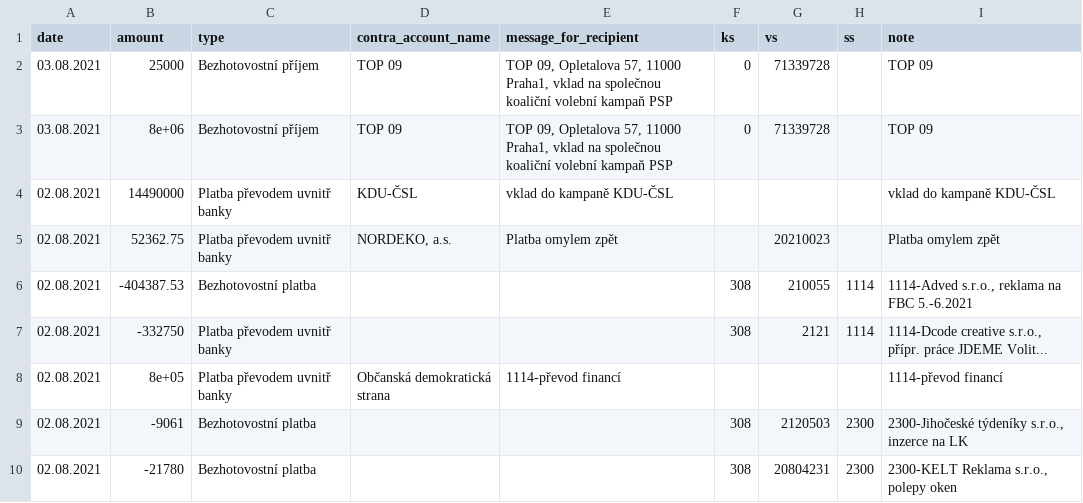
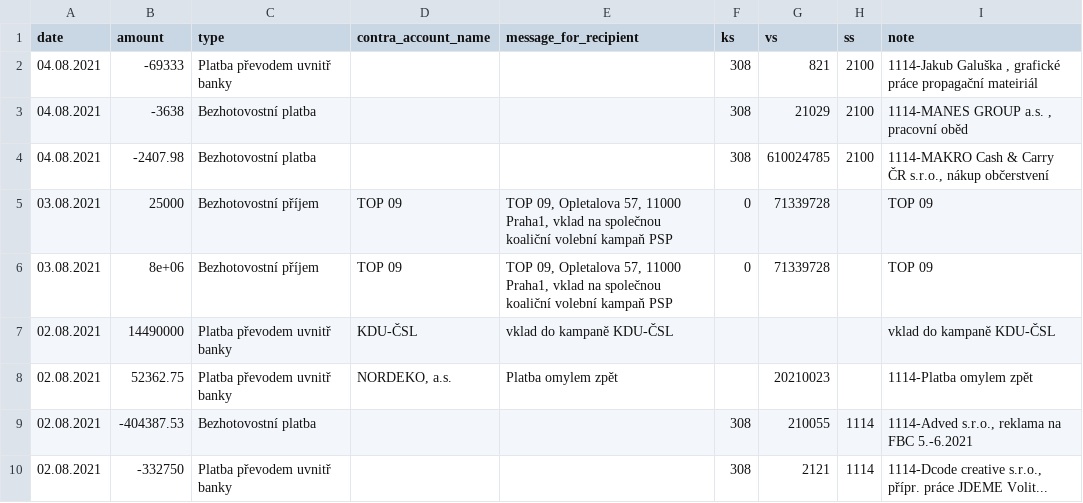
Before and after one commit to opop999/transparent_election_accounts, a CSV file: data/individual_accounts/ods_kdu_top09.csv, drawn as a sheet; only a part is shown; the shorter side is filled out with more unchanged rows.

```diff
--- a/data/individual_accounts/ods_kdu_top09.csv
+++ b/data/individual_accounts/ods_kdu_top09.csv
@@ -1,2 +1,5 @@
 date,amount,type,contra_account_name,message_for_recipient,ks,vs,ss,note
+04.08.2021,-69333,Platba převodem uvnitř banky,"","",308,821,2100,"1114-Jakub Galuška , grafické práce propagační mateiriál"
+04.08.2021,-3638,Bezhotovostní platba,"","",308,21029,2100,"1114-MANES GROUP a.s. , pracovní oběd"
+04.08.2021,-2407.98,Bezhotovostní platba,"","",308,610024785,2100,"1114-MAKRO Cash & Carry ČR s.r.o., nákup občerstvení"
 03.08.2021,25000,Bezhotovostní příjem,TOP 09,"TOP 09, Opletalova 57, 11000 Praha1, vklad na společnou koaliční volební kampaň PSP",0,71339728,,TOP 09
@@ -4,3 +7,3 @@ date,amount,type,contra_account_name,message_for_recipient,ks,vs,ss,note
 02.08.2021,14490000,Platba převodem uvnitř banky,KDU-ČSL,vklad do kampaně KDU-ČSL,,,,vklad do kampaně KDU-ČSL
-02.08.2021,52362.75,Platba převodem uvnitř banky,"NORDEKO, a.s.",Platba omylem zpět,,20210023,,Platba omylem zpět
+02.08.2021,52362.75,Platba převodem uvnitř banky,"NORDEKO, a.s.",Platba omylem zpět,,20210023,,1114-Platba omylem zpět
 02.08.2021,-404387.53,Bezhotovostní platba,"","",308,210055,1114,"1114-Adved s.r.o., reklama na FBC 5.-6.2021"
```
Also changed, not shown: data/current_accounts_overview.csv, data/individual_accounts/prisaha.csv, 25 other files.
